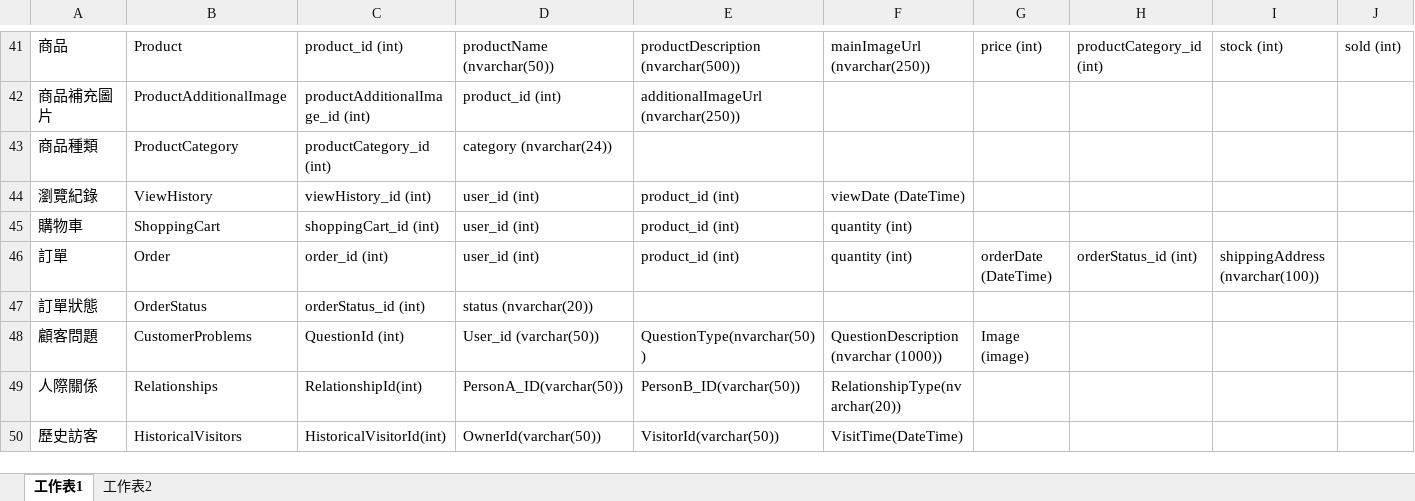
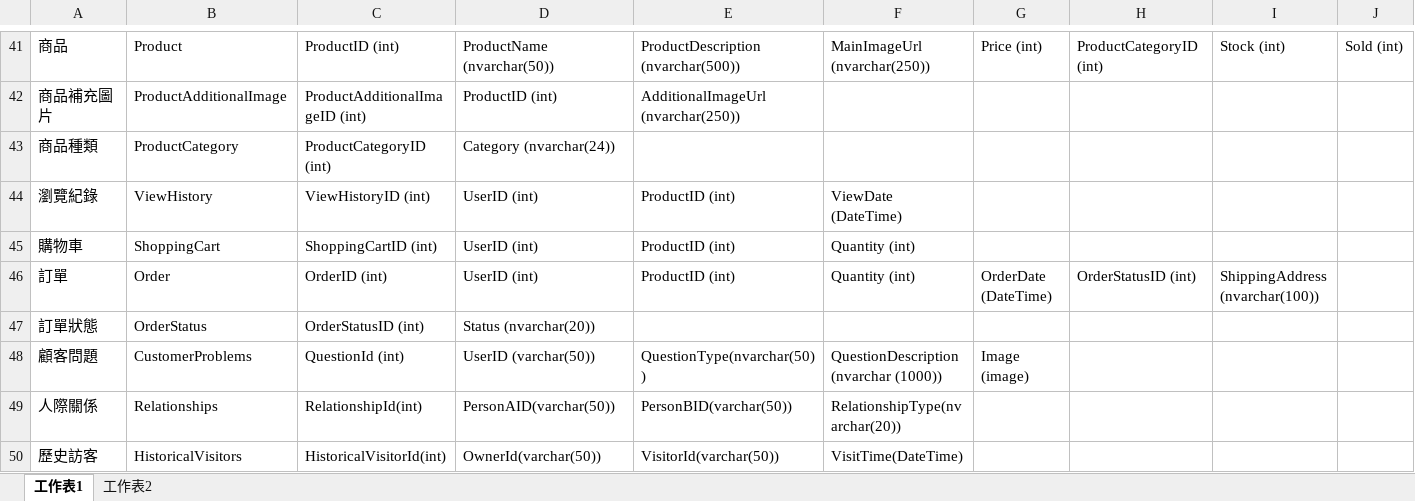
Before and after one commit to tim93009/FinalProject_GameForum, an Excel workbook: docs/database/Final/SQL_Final.xlsx, sheet 工作表1, drawn as a sheet; only a part is shown, gaps mark what is left out; values as stored, in another font and other column widths than the file's, no borders; the diff covers the shown part only; the diff names each change by its address in the sheet, - before the commit and + after, or states it on an @@ line.

```diff
--- a/docs/database/Final/SQL_Final.xlsx (sheet 工作表1)
+++ b/docs/database/Final/SQL_Final.xlsx (sheet 工作表1)
-C41: product_id (int)
+C41: ProductID (int)
-D41: productName (nvarchar(50))
+D41: ProductName (nvarchar(50))
-E41: productDescription (nvarchar(500))
+E41: ProductDescription (nvarchar(500))
-F41: mainImageUrl (nvarchar(250))
+F41: MainImageUrl (nvarchar(250))
-G41: price (int)
+G41: Price (int)
-H41: productCategory_id (int)
+H41: ProductCategoryID (int)
-I41: stock (int)
+I41: Stock (int)
-J41: sold (int)
+J41: Sold (int)
-C42: productAdditionalImage_id (int)
+C42: ProductAdditionalImageID (int)
-D42: product_id (int)
+D42: ProductID (int)
-E42: additionalImageUrl (nvarchar(250))
+E42: AdditionalImageUrl (nvarchar(250))
-C43: productCategory_id (int)
+C43: ProductCategoryID (int)
-D43: category (nvarchar(24))
+D43: Category (nvarchar(24))
-C44: viewHistory_id (int)
+C44: ViewHistoryID (int)
-D44:D46: user_id (int)
+D44:D46: UserID (int)
-E44:E46: product_id (int)
+E44:E46: ProductID (int)
-F44: viewDate (DateTime)
+F44: ViewDate (DateTime)
-C45: shoppingCart_id (int)
+C45: ShoppingCartID (int)
-F45:F46: quantity (int)
+F45:F46: Quantity (int)
-C46: order_id (int)
+C46: OrderID (int)
-G46: orderDate (DateTime)
+G46: OrderDate (DateTime)
-H46: orderStatus_id (int)
+H46: OrderStatusID (int)
-I46: shippingAddress (nvarchar(100))
+I46: ShippingAddress (nvarchar(100))
-C47: orderStatus_id (int)
+C47: OrderStatusID (int)
-D47: status (nvarchar(20))
+D47: Status (nvarchar(20))
-D48: User_id (varchar(50))
+D48: UserID (varchar(50))
-D49: PersonA_ID(varchar(50))
+D49: PersonAID(varchar(50))
-E49: PersonB_ID(varchar(50))
+E49: PersonBID(varchar(50))
```
Also changed, not shown: 69 edited cells elsewhere in this sheet, 1 other file.
